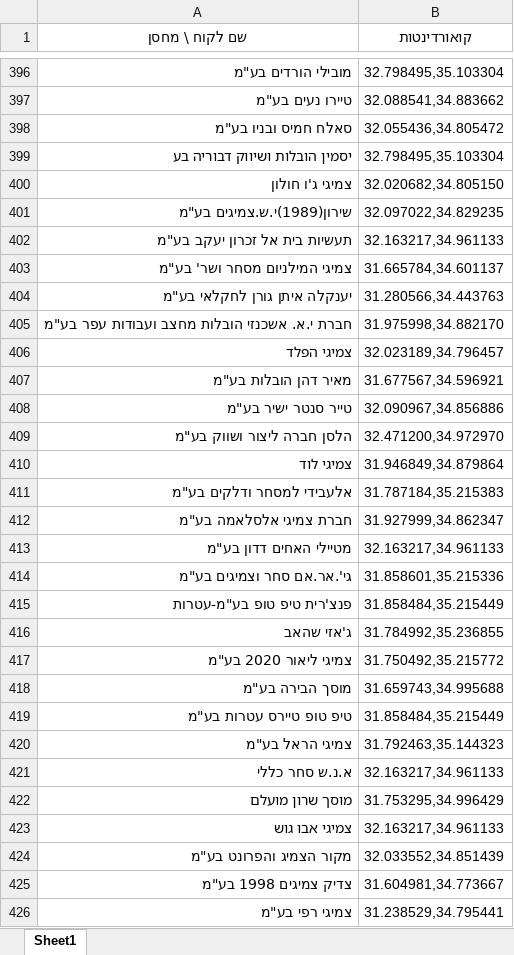
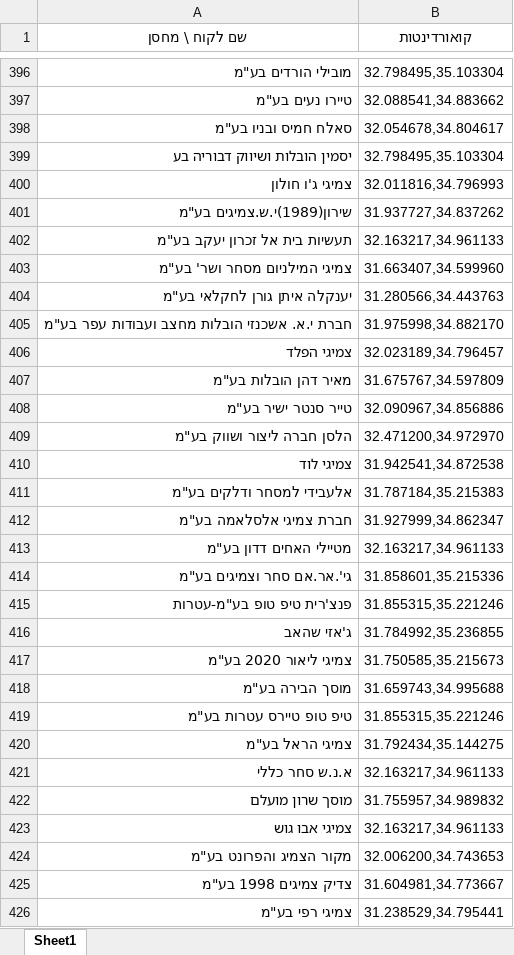
Before and after one commit to mel274/wearhouse-optimizer, an Excel workbook: assets/api_detected_locations.xlsx, sheet Sheet1, drawn as a sheet; only a part is shown, gaps mark what is left out; values as stored, in another font and other column widths than the file's, no borders; the diff covers the shown part only; the diff names each change by its address in the sheet, - before the commit and + after, or states it on an @@ line.

```diff
--- a/assets/api_detected_locations.xlsx (sheet Sheet1)
+++ b/assets/api_detected_locations.xlsx (sheet Sheet1)
-B398 (קואורדינטות): 32.055436,34.805472
+B398 (קואורדינטות): 32.054678,34.804617
-B400 (קואורדינטות): 32.020682,34.805150
+B400 (קואורדינטות): 32.011816,34.796993
-B401 (קואורדינטות): 32.097022,34.829235
+B401 (קואורדינטות): 31.937727,34.837262
-B403 (קואורדינטות): 31.665784,34.601137
+B403 (קואורדינטות): 31.663407,34.599960
-B407 (קואורדינטות): 31.677567,34.596921
+B407 (קואורדינטות): 31.675767,34.597809
-B410 (קואורדינטות): 31.946849,34.879864
+B410 (קואורדינטות): 31.942541,34.872538
-B415 (קואורדינטות): 31.858484,35.215449
+B415 (קואורדינטות): 31.855315,35.221246
-B417 (קואורדינטות): 31.750492,35.215772
+B417 (קואורדינטות): 31.750585,35.215673
-B419 (קואורדינטות): 31.858484,35.215449
+B419 (קואורדינטות): 31.855315,35.221246
-B420 (קואורדינטות): 31.792463,35.144323
+B420 (קואורדינטות): 31.792434,35.144275
-B422 (קואורדינטות): 31.753295,34.996429
+B422 (קואורדינטות): 31.755957,34.989832
-B424 (קואורדינטות): 32.033552,34.851439
+B424 (קואורדינטות): 32.006200,34.743653
```
Also changed, not shown: 104 edited cells elsewhere in this sheet, 2 other files.
